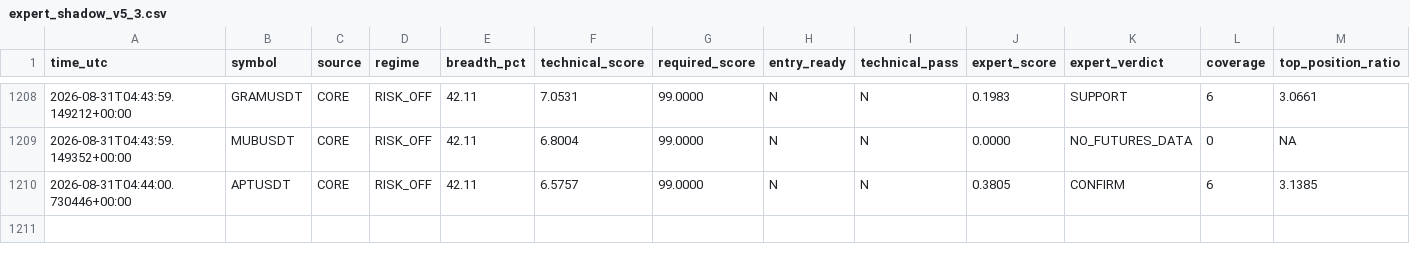
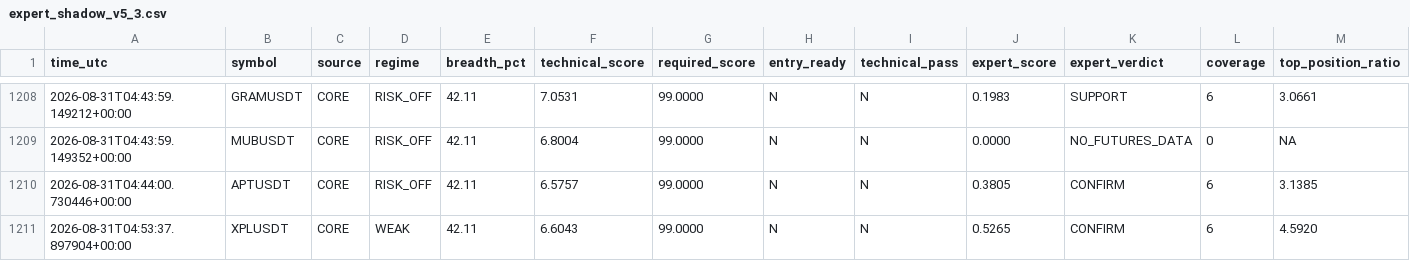
Before and after one commit to mrmatinbolandnazar-web/crypto-paper-bot, a CSV file: vps_reports/expert_shadow_v5_3.csv, drawn as a sheet; only a part is shown, gaps mark what is left out; rows hold the shown columns only; the diff names each change by its address in the sheet, - before the commit and + after, or states it on an @@ line.

```diff
--- a/vps_reports/expert_shadow_v5_3.csv
+++ b/vps_reports/expert_shadow_v5_3.csv
+row 1211: 2026-08-31T04:53:37.897904+00:00 | XPLUSDT | CORE | WEAK | 42.11 | 6.6043 | 99.0000 | N | N | 0.5265 | CONFIRM | 6 | 4.5920
```
Also changed, not shown: vps_reports/news_shadow_v5_4.csv, 10 other files.
